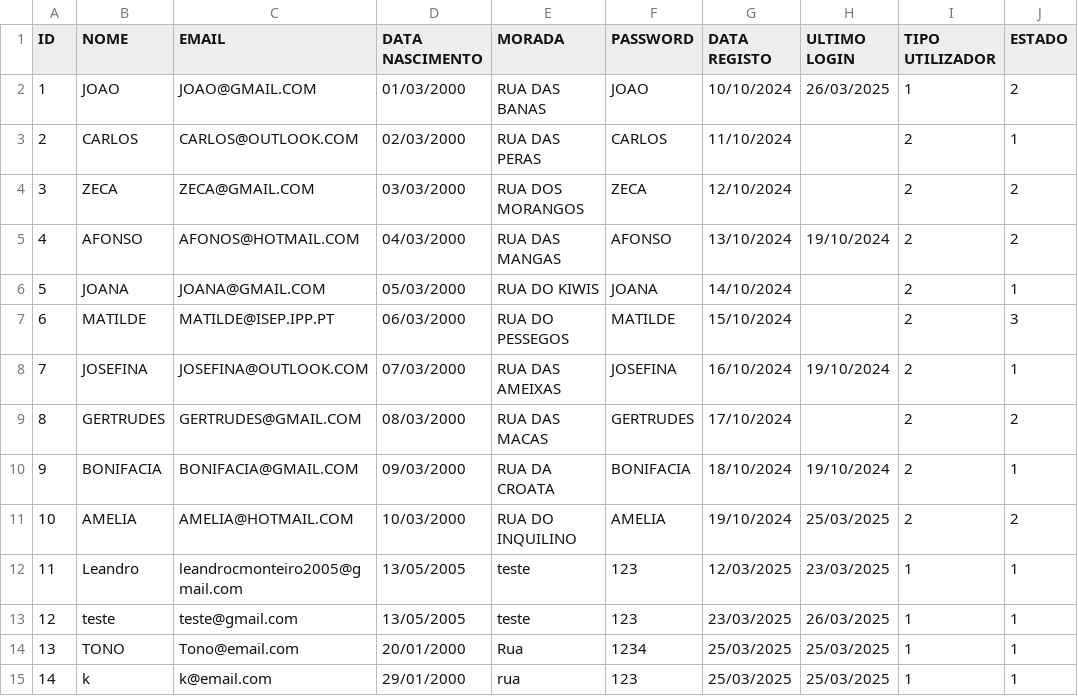
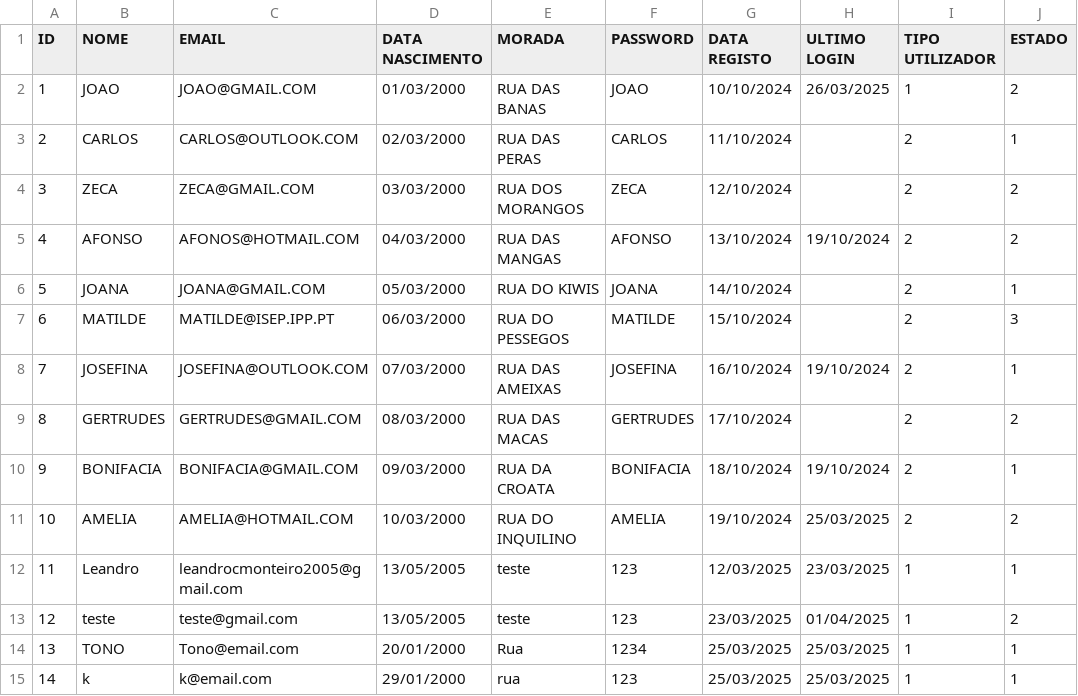
Before and after one commit to Leandro12415990/Grupo1Lp2, a CSV file: data/Utilizador.csv, drawn as a sheet.

```diff
--- a/data/Utilizador.csv
+++ b/data/Utilizador.csv
@@ -12,3 +12,3 @@ ID;NOME;EMAIL;DATA NASCIMENTO;MORADA;PASSWORD;DATA REGISTO;ULTIMO LOGIN;TIPO UTI
 11;Leandro;leandrocmonteiro2005@gmail.com;13/05/2005;teste;123;12/03/2025;23/03/2025;1;1
-12;teste;teste@gmail.com;13/05/2005;teste;123;23/03/2025;26/03/2025;1;1
+12;teste;teste@gmail.com;13/05/2005;teste;123;23/03/2025;01/04/2025;1;2
 13;TONO;Tono@email.com;20/01/2000;Rua;1234;25/03/2025;25/03/2025;1;1
```
Also changed, not shown: data/Produto.csv, 3 other files.
